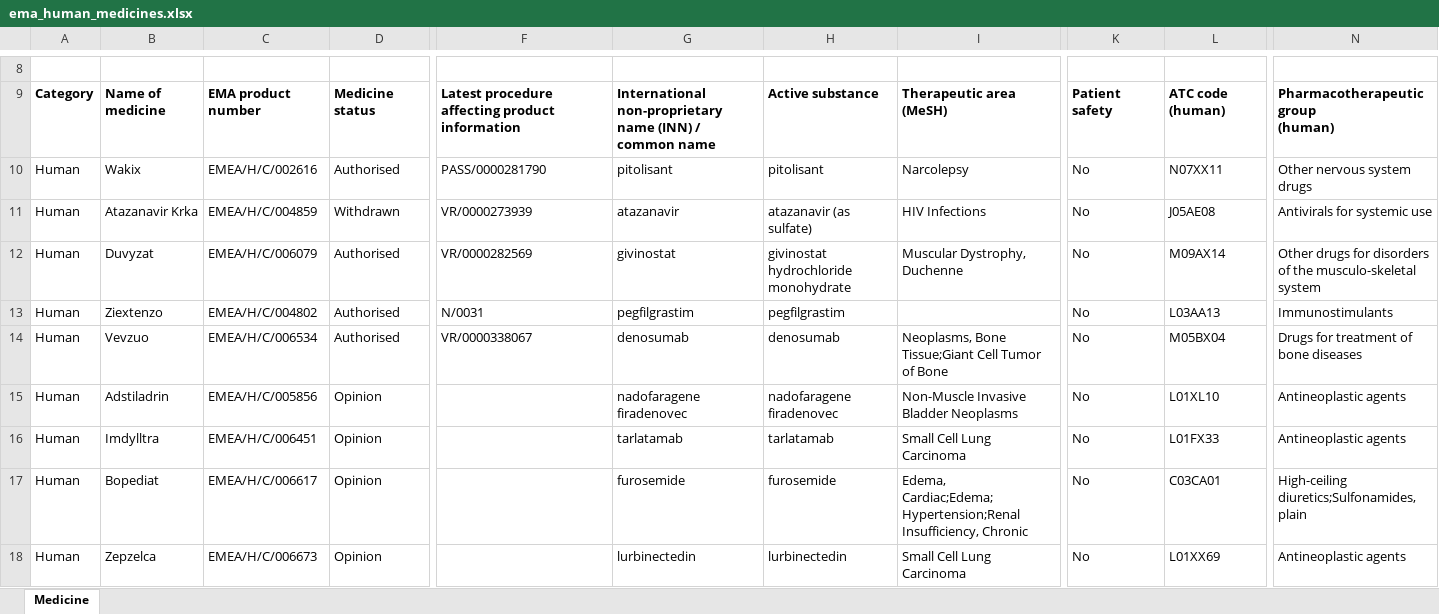
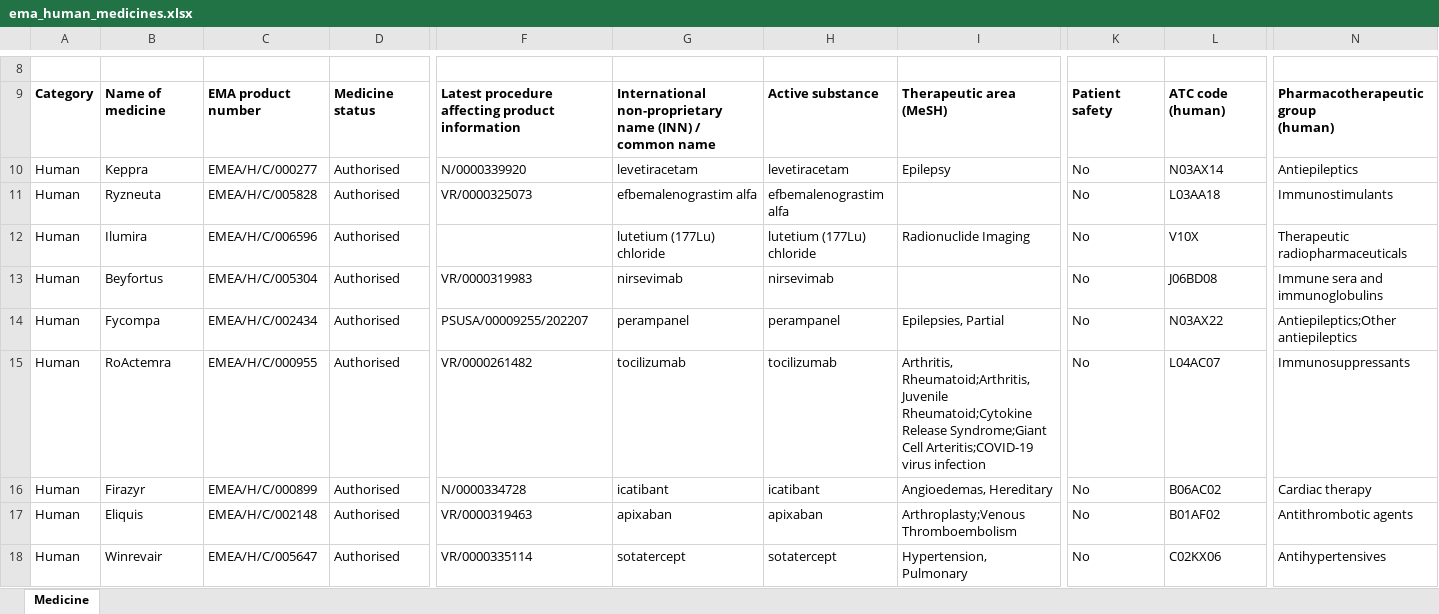
Before and after one commit to Francis-Li20250603/BioRegex-Hub, an Excel workbook: backend/data/ema_human_medicines.xlsx, sheet Medicine, drawn as a sheet; only a part is shown, gaps mark what is left out; the shorter side is filled out with more unchanged rows; values as stored, in another font and other column widths than the file's, no borders; charts and pictures not drawn; rows hold the shown columns only; the diff covers the shown part only; the diff names each change by its address in the sheet, - before the commit and + after, or states it on an @@ line.

```diff
--- a/backend/data/ema_human_medicines.xlsx (sheet Medicine)
+++ b/backend/data/ema_human_medicines.xlsx (sheet Medicine)
+row 10: Human | Keppra | EMEA/H/C/000277 | Authorised | N/0000339920 | levetiracetam | levetiracetam | Epilepsy | No | N03AX14 | Antiepileptics
+row 11: Human | Ryzneuta | EMEA/H/C/005828 | Authorised | VR/0000325073 | efbemalenograstim alfa | efbemalenograstim alfa |  | No | L03AA18 | Immunostimulants
+row 12: Human | Ilumira | EMEA/H/C/006596 | Authorised |  | lutetium (177Lu) chloride | lutetium (177Lu) chloride | Radionuclide Imaging | No | V10X | Therapeutic radiopharmaceuticals
+row 13: Human | Beyfortus | EMEA/H/C/005304 | Authorised | VR/0000319983 | nirsevimab | nirsevimab |  | No | J06BD08 | Immune sera and immunoglobulins
+row 14: Human | Fycompa | EMEA/H/C/002434 | Authorised | PSUSA/00009255/202207 | perampanel | perampanel | Epilepsies, Partial | No | N03AX22 | Antiepileptics;Other antiepileptics
+row 15: Human | RoActemra | EMEA/H/C/000955 | Authorised | VR/0000261482 | tocilizumab | tocilizumab | Arthritis, Rheumatoid;Arthritis, Juvenile Rheumatoid;Cytokine Release Syndrome;Giant Cell Arteritis;COVID-19 virus infection | No | L04AC07 | Immunosuppressants
+row 16: Human | Firazyr | EMEA/H/C/000899 | Authorised | N/0000334728 | icatibant | icatibant | Angioedemas, Hereditary | No | B06AC02 | Cardiac therapy
+row 17: Human | Eliquis | EMEA/H/C/002148 | Authorised | VR/0000319463 | apixaban | apixaban | Arthroplasty;Venous Thromboembolism | No | B01AF02 | Antithrombotic agents
+row 18: Human | Winrevair | EMEA/H/C/005647 | Authorised | VR/0000335114 | sotatercept | sotatercept | Hypertension, Pulmonary | No | C02KX06 | Antihypertensives
```
Also changed, not shown: 24 added rows, 33 removed rows and 6 edited cells elsewhere in this sheet.
